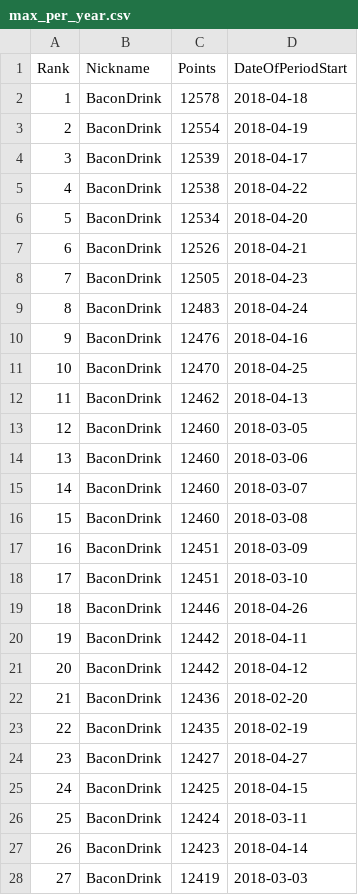
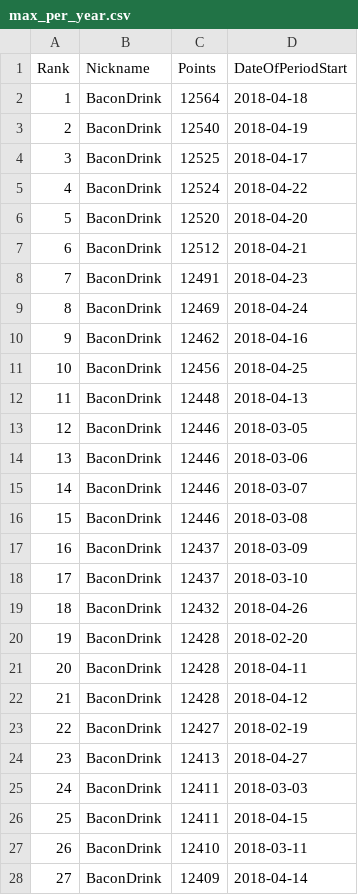
Before and after one commit to ExP98/Teeworlds-DDNet-Statistics, a CSV file: Max_points_per_period/output/multiple_results/max_per_year.csv, drawn as a sheet; only a part is shown; the diff covers the shown part only.

```diff
--- a/Max_points_per_period/output/multiple_results/max_per_year.csv
+++ b/Max_points_per_period/output/multiple_results/max_per_year.csv
@@ -1,28 +1,28 @@
 Rank,Nickname,Points,DateOfPeriodStart
-1,"BaconDrink",12578,"2018-04-18"
-2,"BaconDrink",12554,"2018-04-19"
-3,"BaconDrink",12539,"2018-04-17"
-4,"BaconDrink",12538,"2018-04-22"
-5,"BaconDrink",12534,"2018-04-20"
-6,"BaconDrink",12526,"2018-04-21"
-7,"BaconDrink",12505,"2018-04-23"
-8,"BaconDrink",12483,"2018-04-24"
-9,"BaconDrink",12476,"2018-04-16"
-10,"BaconDrink",12470,"2018-04-25"
-11,"BaconDrink",12462,"2018-04-13"
-12,"BaconDrink",12460,"2018-03-05"
-13,"BaconDrink",12460,"2018-03-06"
-14,"BaconDrink",12460,"2018-03-07"
-15,"BaconDrink",12460,"2018-03-08"
-16,"BaconDrink",12451,"2018-03-09"
-17,"BaconDrink",12451,"2018-03-10"
-18,"BaconDrink",12446,"2018-04-26"
-19,"BaconDrink",12442,"2018-04-11"
-20,"BaconDrink",12442,"2018-04-12"
-21,"BaconDrink",12436,"2018-02-20"
-22,"BaconDrink",12435,"2018-02-19"
-23,"BaconDrink",12427,"2018-04-27"
-24,"BaconDrink",12425,"2018-04-15"
-25,"BaconDrink",12424,"2018-03-11"
-26,"BaconDrink",12423,"2018-04-14"
-27,"BaconDrink",12419,"2018-03-03"
+1,"BaconDrink",12564,"2018-04-18"
+2,"BaconDrink",12540,"2018-04-19"
+3,"BaconDrink",12525,"2018-04-17"
+4,"BaconDrink",12524,"2018-04-22"
+5,"BaconDrink",12520,"2018-04-20"
+6,"BaconDrink",12512,"2018-04-21"
+7,"BaconDrink",12491,"2018-04-23"
+8,"BaconDrink",12469,"2018-04-24"
+9,"BaconDrink",12462,"2018-04-16"
+10,"BaconDrink",12456,"2018-04-25"
+11,"BaconDrink",12448,"2018-04-13"
+12,"BaconDrink",12446,"2018-03-05"
+13,"BaconDrink",12446,"2018-03-06"
+14,"BaconDrink",12446,"2018-03-07"
+15,"BaconDrink",12446,"2018-03-08"
+16,"BaconDrink",12437,"2018-03-09"
+17,"BaconDrink",12437,"2018-03-10"
+18,"BaconDrink",12432,"2018-04-26"
+19,"BaconDrink",12428,"2018-02-20"
+20,"BaconDrink",12428,"2018-04-11"
+21,"BaconDrink",12428,"2018-04-12"
+22,"BaconDrink",12427,"2018-02-19"
+23,"BaconDrink",12413,"2018-04-27"
+24,"BaconDrink",12411,"2018-03-03"
+25,"BaconDrink",12411,"2018-04-15"
+26,"BaconDrink",12410,"2018-03-11"
+27,"BaconDrink",12409,"2018-04-14"
```
Also changed, not shown: 147 edited cells elsewhere in this file, Max_points_per_period/output/multiple_results/max_per_day.csv, Max_points_per_period/output/multiple_results/max_per_month.csv, 37 other files.
